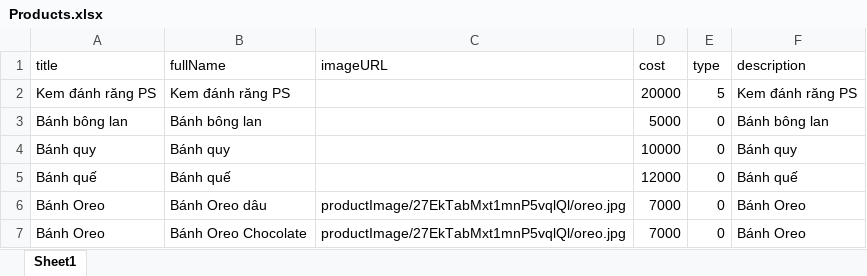
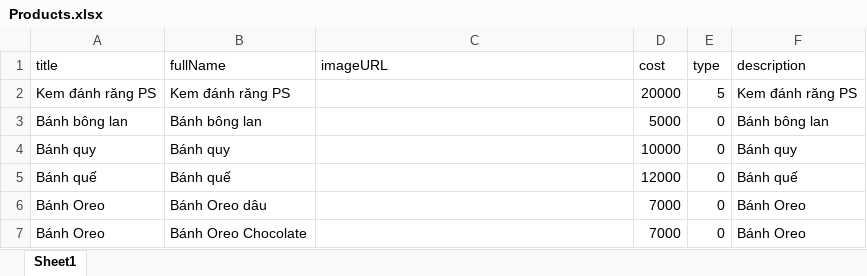
Before and after one commit to luunamten/Semi-v1, an Excel workbook: Box/raw/Products.xlsx, sheet Sheet1, drawn as a sheet; values as stored, in another font and other column widths than the file's, no borders; the diff names each change by its address in the sheet, - before the commit and + after, or states it on an @@ line.

```diff
--- a/Box/raw/Products.xlsx (sheet Sheet1)
+++ b/Box/raw/Products.xlsx (sheet Sheet1)
-C6:C7 (imageURL): productImage/27EkTabMxt1mnP5vqlQl/oreo.jpg
+C6:C7 (imageURL): (empty)
```
Also changed, not shown: 3 other files.
